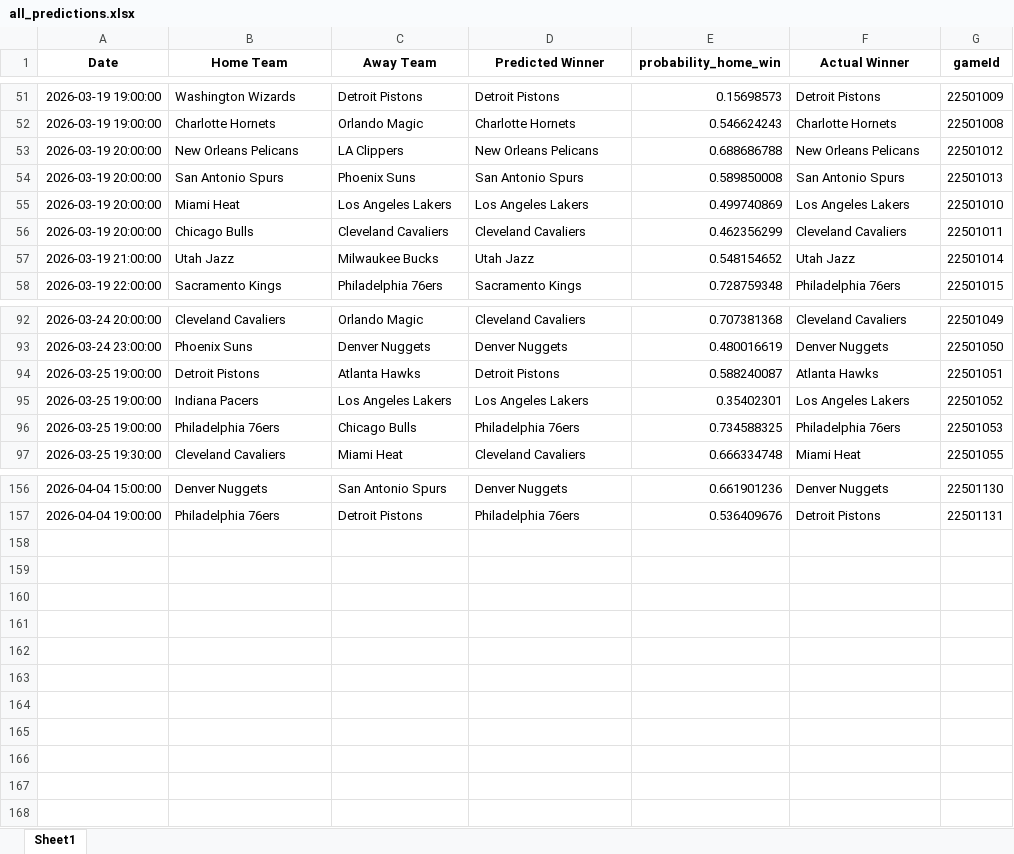
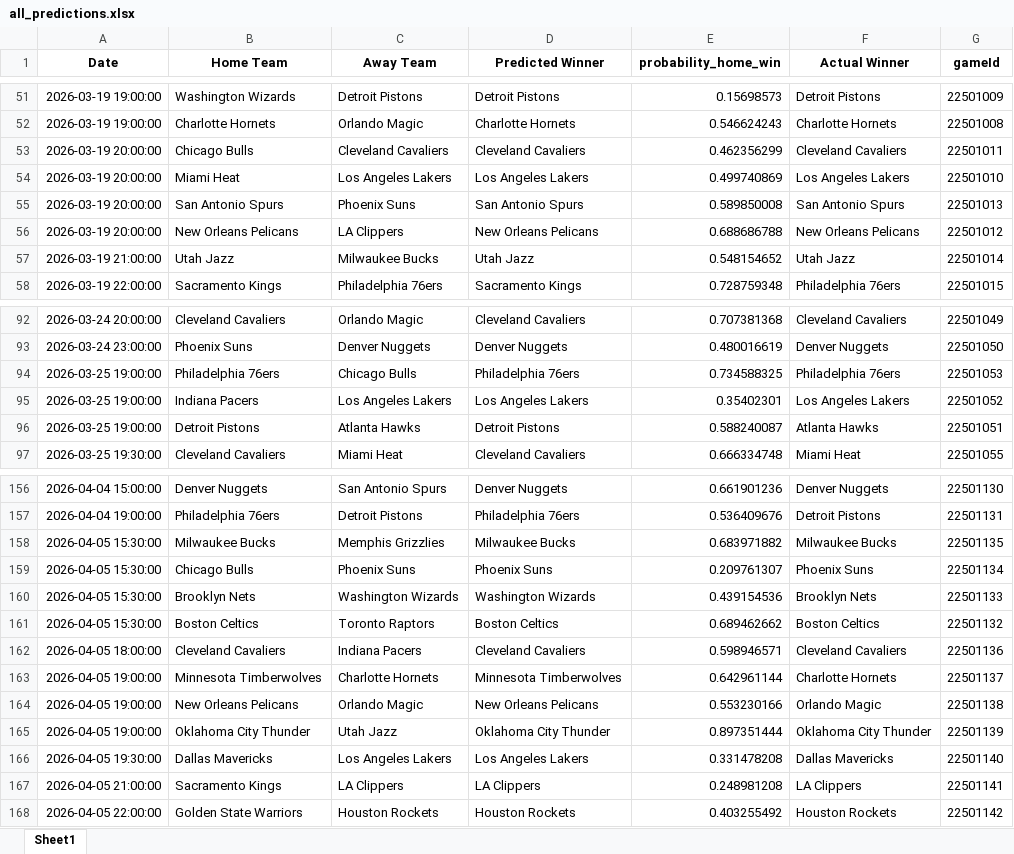
Before and after one commit to mgilzapa/NBA_predicts, an Excel workbook: output/all_predictions.xlsx, sheet Sheet1, drawn as a sheet; only a part is shown, gaps mark what is left out; values as stored, in another font and other column widths than the file's, no borders; the diff covers the shown part only; the diff names each change by its address in the sheet, - before the commit and + after, or states it on an @@ line.

```diff
--- a/output/all_predictions.xlsx (sheet Sheet1)
+++ b/output/all_predictions.xlsx (sheet Sheet1)
@@ row 56 moved to row 53: 2026-03-19 20:00:00 @@
@@ row 55 moved to row 54: 2026-03-19 20:00:00 @@
@@ row 54 moved to row 55: 2026-03-19 20:00:00 @@
@@ row 96 moved to row 94: 2026-03-25 19:00:00 @@
+row 158: 2026-04-05 15:30:00 | Milwaukee Bucks | Memphis Grizzlies | Milwaukee Bucks | 0.683971882 | Milwaukee Bucks | 22501135
+row 159: 2026-04-05 15:30:00 | Chicago Bulls | Phoenix Suns | Phoenix Suns | 0.209761307 | Phoenix Suns | 22501134
+row 160: 2026-04-05 15:30:00 | Brooklyn Nets | Washington Wizards | Washington Wizards | 0.439154536 | Brooklyn Nets | 22501133
+row 161: 2026-04-05 15:30:00 | Boston Celtics | Toronto Raptors | Boston Celtics | 0.689462662 | Boston Celtics | 22501132
+row 162: 2026-04-05 18:00:00 | Cleveland Cavaliers | Indiana Pacers | Cleveland Cavaliers | 0.598946571 | Cleveland Cavaliers | 22501136
+row 163: 2026-04-05 19:00:00 | Minnesota Timberwolves | Charlotte Hornets | Minnesota Timberwolves | 0.642961144 | Charlotte Hornets | 22501137
+row 164: 2026-04-05 19:00:00 | New Orleans Pelicans | Orlando Magic | New Orleans Pelicans | 0.553230166 | Orlando Magic | 22501138
+row 165: 2026-04-05 19:00:00 | Oklahoma City Thunder | Utah Jazz | Oklahoma City Thunder | 0.897351444 | Oklahoma City Thunder | 22501139
+row 166: 2026-04-05 19:30:00 | Dallas Mavericks | Los Angeles Lakers | Los Angeles Lakers | 0.331478208 | Dallas Mavericks | 22501140
+row 167: 2026-04-05 21:00:00 | Sacramento Kings | LA Clippers | LA Clippers | 0.248981208 | LA Clippers | 22501141
+row 168: 2026-04-05 22:00:00 | Golden State Warriors | Houston Rockets | Houston Rockets | 0.403255492 | Houston Rockets | 22501142
```
Also changed, not shown: 20 moved rows elsewhere in this sheet, output/predictions.xlsx, 3 other files.
